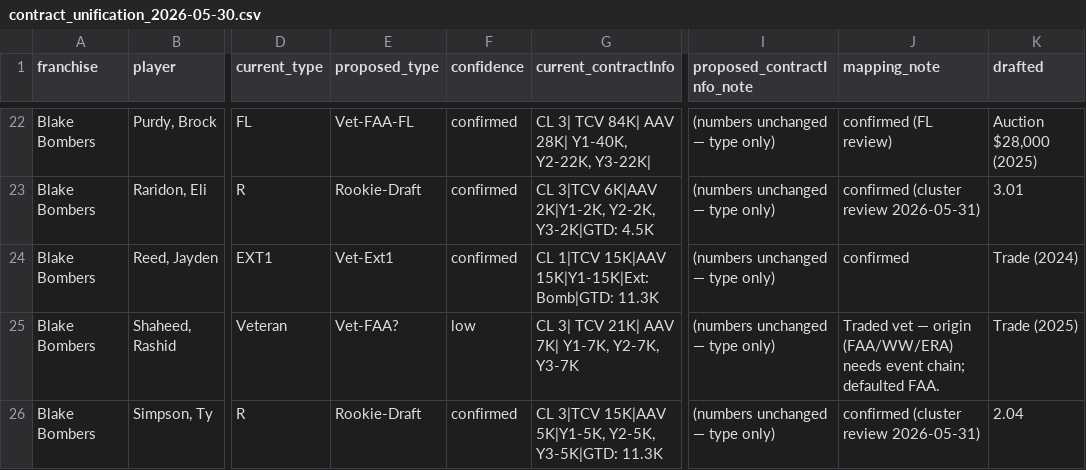
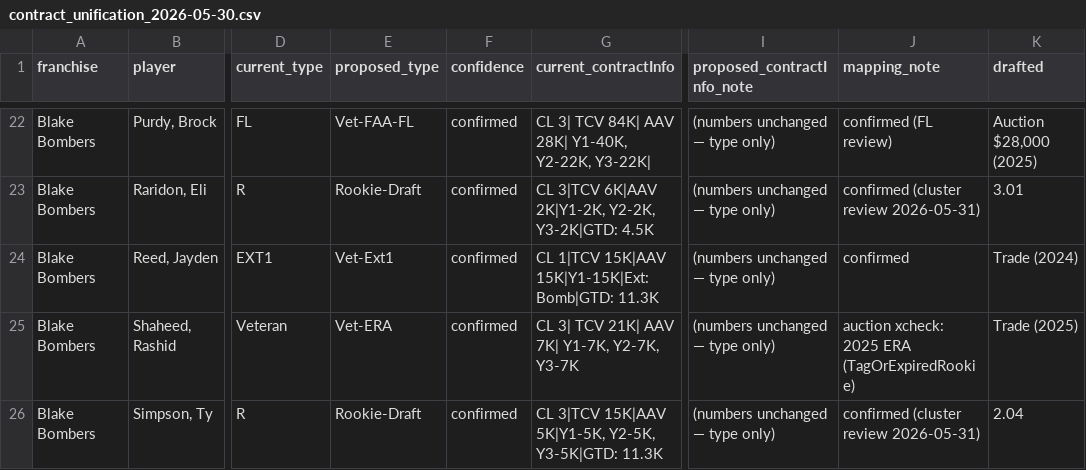
Before and after one commit to keithcreelman/upsmflproduction, a CSV file: docs/contract_unification_2026-05-30.csv, drawn as a sheet; only a part is shown, gaps mark what is left out; the diff covers the shown part only; the diff names each change by its address in the sheet, - before the commit and + after, or states it on an @@ line.

```diff
--- a/docs/contract_unification_2026-05-30.csv
+++ b/docs/contract_unification_2026-05-30.csv
-E25 (proposed_type): Vet-FAA?
+E25 (proposed_type): Vet-ERA
-F25 (confidence): low
+F25 (confidence): confirmed
-J25 (mapping_note): Traded vet — origin (FAA/WW/ERA) needs event chain; defaulted FAA.
+J25 (mapping_note): auction xcheck: 2025 ERA (TagOrExpiredRookie)
```
Also changed, not shown: 39 edited cells elsewhere in this file, docs/contract_unification_overrides.csv.
